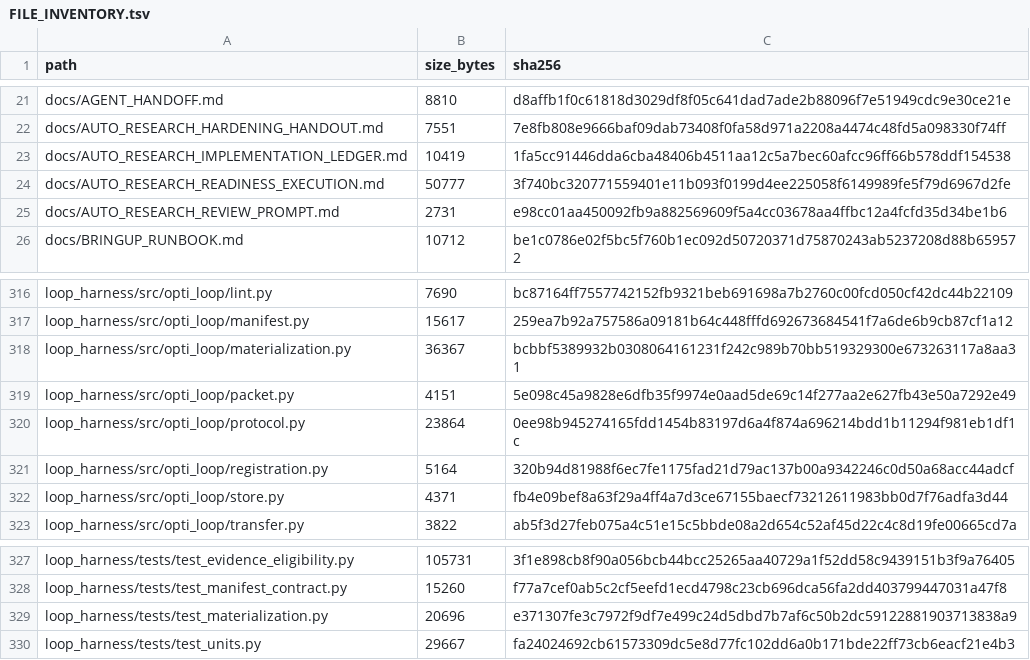
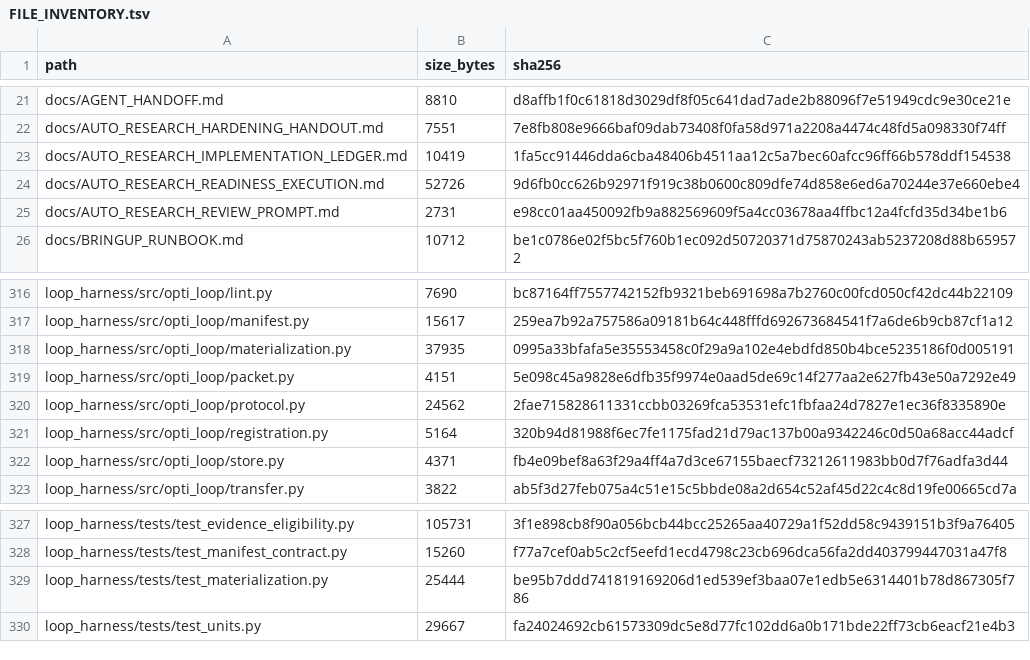
Before and after one commit to keyclaw6/opti-browser-tool, a TSV file: FILE_INVENTORY.tsv, drawn as a sheet; only a part is shown, gaps mark what is left out.

```diff
--- a/FILE_INVENTORY.tsv
+++ b/FILE_INVENTORY.tsv
@@ -23,3 +23,3 @@ docs/AUTO_RESEARCH_HARDENING_HANDOUT.md	7551	7e8fb808e9666baf09dab73408f0fa58d97
 docs/AUTO_RESEARCH_IMPLEMENTATION_LEDGER.md	10419	1fa5cc91446dda6cba48406b4511aa12c5a7bec60afcc96ff66b578ddf154538
-docs/AUTO_RESEARCH_READINESS_EXECUTION.md	50777	3f740bc320771559401e11b093f0199d4ee225058f6149989fe5f79d6967d2fe
+docs/AUTO_RESEARCH_READINESS_EXECUTION.md	52726	9d6fb0cc626b92971f919c38b0600c809dfe74d858e6ed6a70244e37e660ebe4
 docs/AUTO_RESEARCH_REVIEW_PROMPT.md	2731	e98cc01aa450092fb9a882569609f5a4cc03678aa4ffbc12a4fcfd35d34be1b6
@@ -317,5 +317,5 @@ loop_harness/src/opti_loop/lint.py	7690	bc87164ff7557742152fb9321beb691698a7b276
 loop_harness/src/opti_loop/manifest.py	15617	259ea7b92a757586a09181b64c448fffd692673684541f7a6de6b9cb87cf1a12
-loop_harness/src/opti_loop/materialization.py	36367	bcbbf5389932b0308064161231f242c989b70bb519329300e673263117a8aa31
+loop_harness/src/opti_loop/materialization.py	37935	0995a33bfafa5e35553458c0f29a9a102e4ebdfd850b4bce5235186f0d005191
 loop_harness/src/opti_loop/packet.py	4151	5e098c45a9828e6dfb35f9974e0aad5de69c14f277aa2e627fb43e50a7292e49
-loop_harness/src/opti_loop/protocol.py	23864	0ee98b945274165fdd1454b83197d6a4f874a696214bdd1b11294f981eb1df1c
+loop_harness/src/opti_loop/protocol.py	24562	2fae715828611331ccbb03269fca53531efc1fbfaa24d7827e1ec36f8335890e
 loop_harness/src/opti_loop/registration.py	5164	320b94d81988f6ec7fe1175fad21d79ac137b00a9342246c0d50a68acc44adcf
@@ -328,3 +328,3 @@ loop_harness/tests/test_evidence_eligibility.py	105731	3f1e898cb8f90a056bcb44bcc
 loop_harness/tests/test_manifest_contract.py	15260	f77a7cef0ab5c2cf5eefd1ecd4798c23cb696dca56fa2dd403799447031a47f8
-loop_harness/tests/test_materialization.py	20696	e371307fe3c7972f9df7e499c24d5dbd7b7af6c50b2dc59122881903713838a9
+loop_harness/tests/test_materialization.py	25444	be95b7ddd741819169206d1ed539ef3baa07e1edb5e6314401b78d867305f786
 loop_harness/tests/test_units.py	29667	fa24024692cb61573309dc5e8d77fc102dd6a0b171bde22ff73cb6eacf21e4b3
```
Also changed, not shown: 5 other files.
